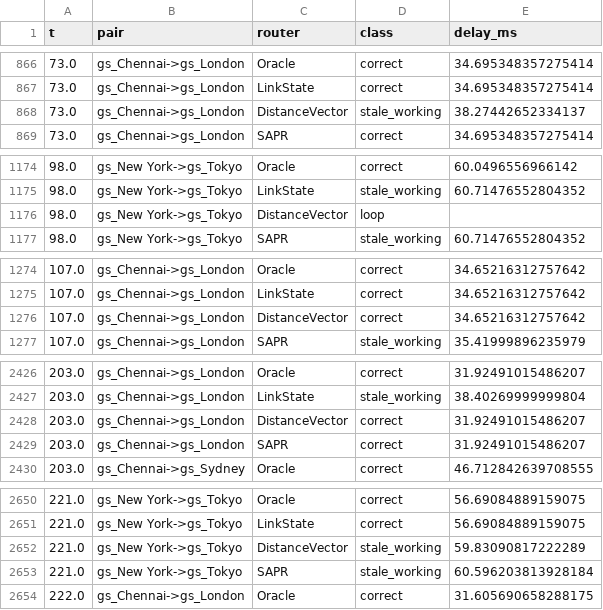
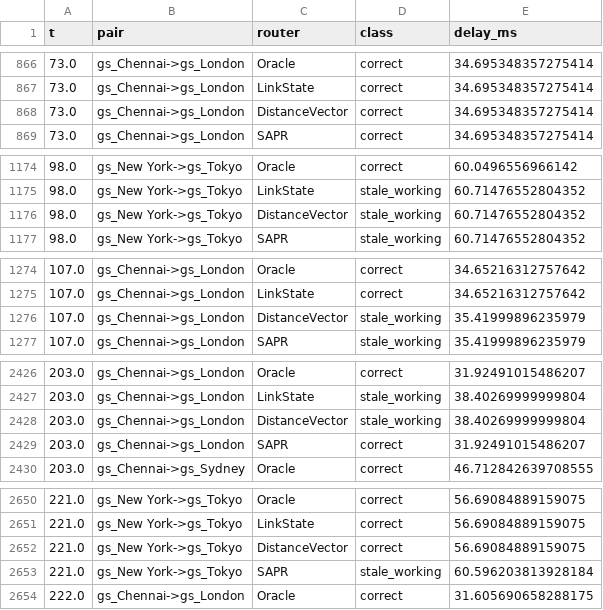
Before and after one commit to aadyasingh2/Star-Link, a CSV file: results/comparison_600s_samples.csv, drawn as a sheet; only a part is shown, gaps mark what is left out; the diff covers the shown part only.

Commit message:
Near-optimal metric, NY-Tokyo diagnostic, deterministic 600 s comparison

```diff
--- a/results/comparison_600s_samples.csv
+++ b/results/comparison_600s_samples.csv
@@ -867,3 +867,3 @@ t,pair,router,class,delay_ms
 73.0,gs_Chennai->gs_London,LinkState,correct,34.695348357275414
-73.0,gs_Chennai->gs_London,DistanceVector,stale_working,38.27442652334137
+73.0,gs_Chennai->gs_London,DistanceVector,correct,34.695348357275414
 73.0,gs_Chennai->gs_London,SAPR,correct,34.695348357275414
@@ -1175,3 +1175,3 @@ t,pair,router,class,delay_ms
 98.0,gs_New York->gs_Tokyo,LinkState,stale_working,60.71476552804352
-98.0,gs_New York->gs_Tokyo,DistanceVector,loop,
+98.0,gs_New York->gs_Tokyo,DistanceVector,stale_working,60.71476552804352
 98.0,gs_New York->gs_Tokyo,SAPR,stale_working,60.71476552804352
@@ -1275,3 +1275,3 @@ t,pair,router,class,delay_ms
 107.0,gs_Chennai->gs_London,LinkState,correct,34.65216312757642
-107.0,gs_Chennai->gs_London,DistanceVector,correct,34.65216312757642
+107.0,gs_Chennai->gs_London,DistanceVector,stale_working,35.41999896235979
 107.0,gs_Chennai->gs_London,SAPR,stale_working,35.41999896235979
@@ -2427,3 +2427,3 @@ t,pair,router,class,delay_ms
 203.0,gs_Chennai->gs_London,LinkState,stale_working,38.40269999999804
-203.0,gs_Chennai->gs_London,DistanceVector,correct,31.92491015486207
+203.0,gs_Chennai->gs_London,DistanceVector,stale_working,38.40269999999804
 203.0,gs_Chennai->gs_London,SAPR,correct,31.92491015486207
@@ -2651,3 +2651,3 @@ t,pair,router,class,delay_ms
 221.0,gs_New York->gs_Tokyo,LinkState,correct,56.69084889159075
-221.0,gs_New York->gs_Tokyo,DistanceVector,stale_working,59.83090817222289
+221.0,gs_New York->gs_Tokyo,DistanceVector,correct,56.69084889159075
 221.0,gs_New York->gs_Tokyo,SAPR,stale_working,60.596203813928184
```
Also changed, not shown: 9 edited cells elsewhere in this file, results/comparison_600s.csv, 4 other files.
